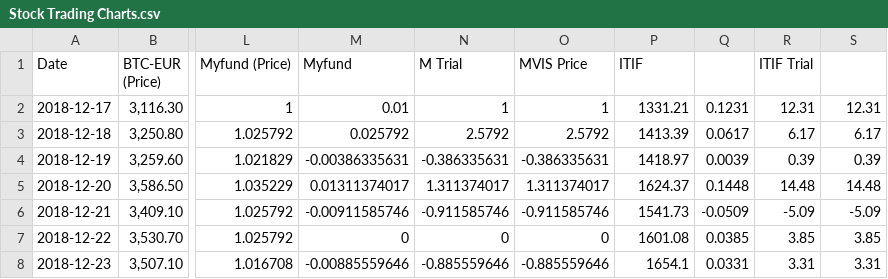
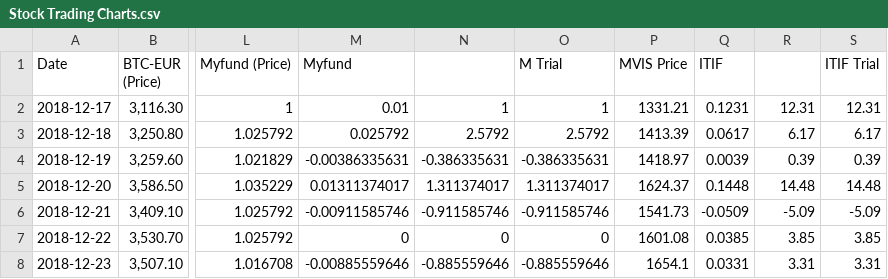
Before and after one commit to Evanskip31/Stock-Data, a CSV file: Stock Trading Charts.csv, drawn as a sheet; only a part is shown, gaps mark what is left out; the diff names each change by its address in the sheet, - before the commit and + after, or states it on an @@ line.

Commit message:
Update Stock Trading Charts.csv

```diff
--- a/Stock Trading Charts.csv
+++ b/Stock Trading Charts.csv
-N1: M Trial
+N1: (empty)
-O1: MVIS Price
+O1: M Trial
-P1: ITIF
+P1: MVIS Price
-Q1: (empty)
+Q1: ITIF
-R1: ITIF Trial
+R1: (empty)
-S1: (empty)
+S1: ITIF Trial
```
